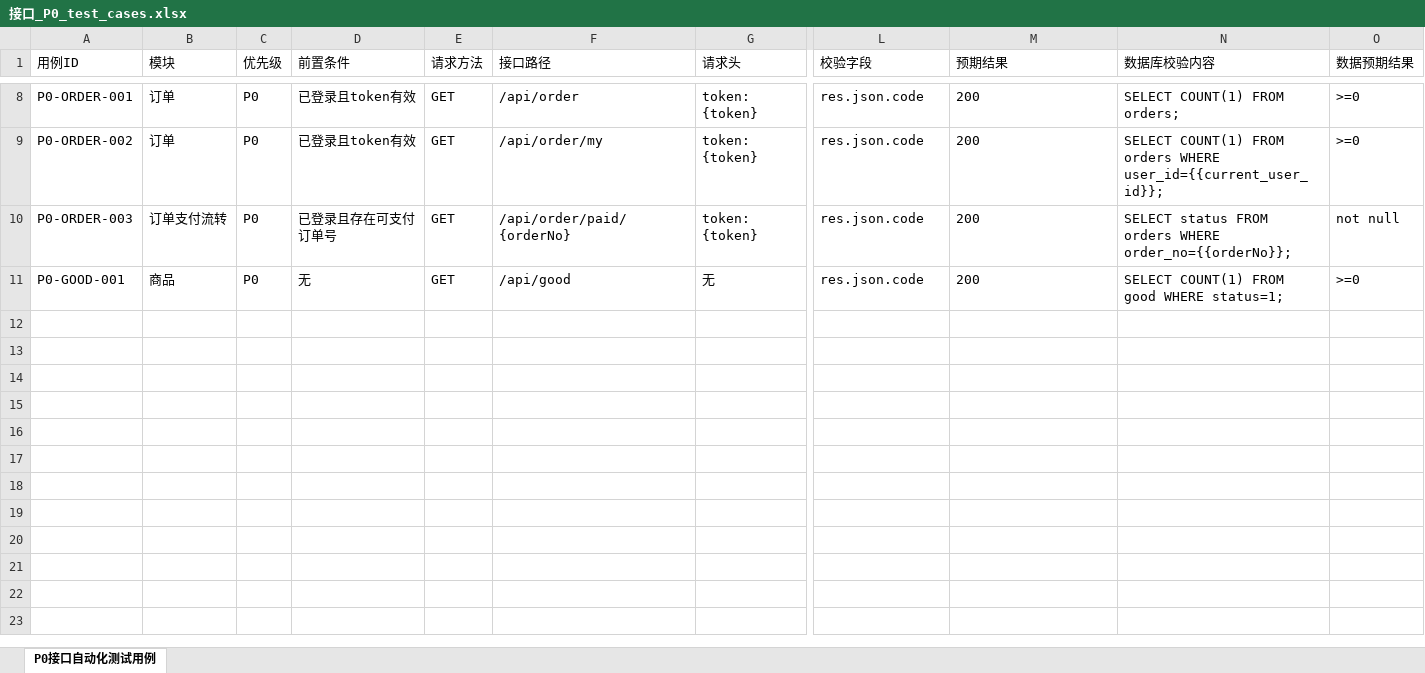
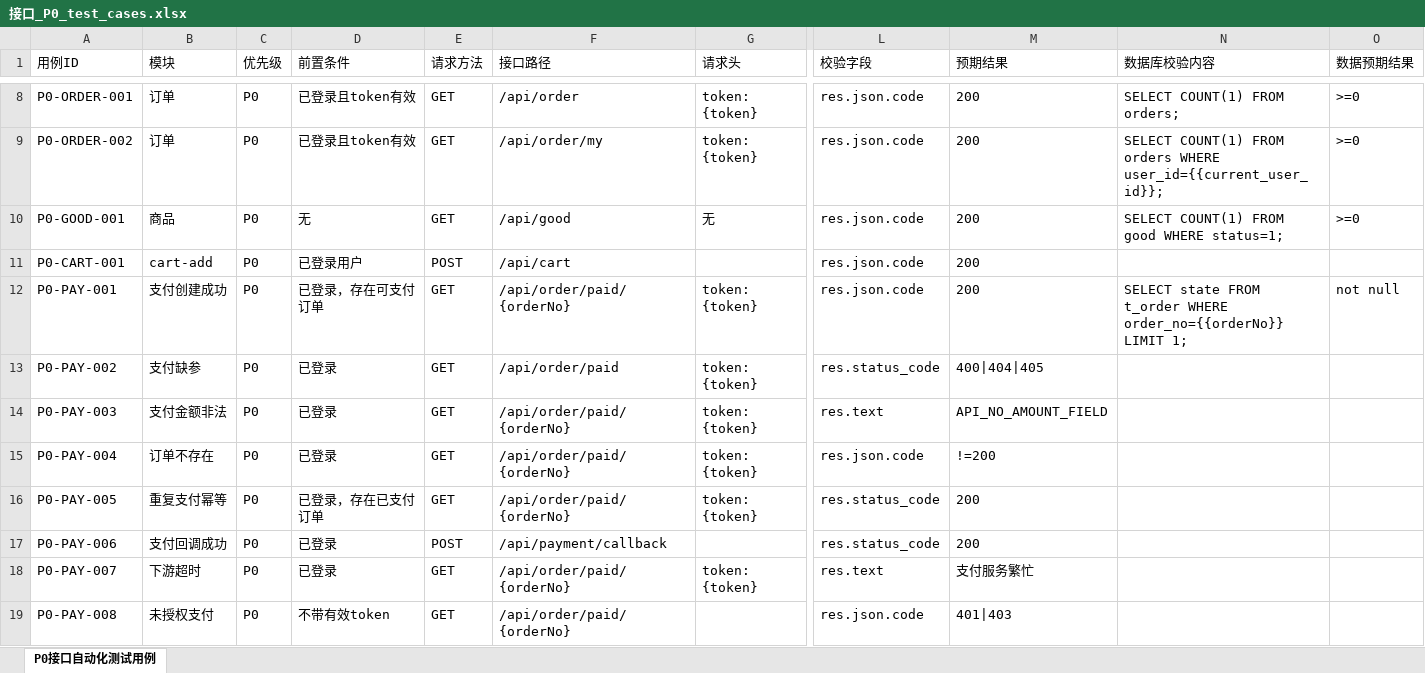
Before and after one commit to jiandan112800/mall-automation-test, an Excel workbook: 接口_P0_test_cases.xlsx, sheet P0接口自动化测试用例, drawn as a sheet; only a part is shown, gaps mark what is left out; values as stored, in another font and other column widths than the file's, no borders; removed rows and columns are numbered as before the commit, all else as after; rows hold the shown columns only; the diff names each change by its address in the sheet, - before the commit and + after, or states it on an @@ line.

```diff
--- a/接口_P0_test_cases.xlsx (sheet P0接口自动化测试用例)
+++ b/接口_P0_test_cases.xlsx (sheet P0接口自动化测试用例)
-row 10: P0-ORDER-003 | 订单支付流转 | P0 | 已登录且存在可支付订单号 | GET | /api/order/paid/{orderNo} | token: {token} | res.json.code | 200 | SELECT status FROM orders WHERE order_no={{orderNo}}; | not null
+row 11: P0-CART-001 | cart-add | P0 | 已登录用户 | POST | /api/cart |  | res.json.code | 200
+row 12: P0-PAY-001 | 支付创建成功 | P0 | 已登录，存在可支付订单 | GET | /api/order/paid/{orderNo} | token: {token} | res.json.code | 200 | SELECT state FROM t_order WHERE order_no={{orderNo}} LIMIT 1; | not null
+row 13: P0-PAY-002 | 支付缺参 | P0 | 已登录 | GET | /api/order/paid | token: {token} | res.status_code | 400|404|405
+row 14: P0-PAY-003 | 支付金额非法 | P0 | 已登录 | GET | /api/order/paid/{orderNo} | token: {token} | res.text | API_NO_AMOUNT_FIELD
+row 15: P0-PAY-004 | 订单不存在 | P0 | 已登录 | GET | /api/order/paid/{orderNo} | token: {token} | res.json.code | !=200
+row 16: P0-PAY-005 | 重复支付幂等 | P0 | 已登录，存在已支付订单 | GET | /api/order/paid/{orderNo} | token: {token} | res.status_code | 200
+row 17: P0-PAY-006 | 支付回调成功 | P0 | 已登录 | POST | /api/payment/callback |  | res.status_code | 200
+row 18: P0-PAY-007 | 下游超时 | P0 | 已登录 | GET | /api/order/paid/{orderNo} | token: {token} | res.text | 支付服务繁忙
+row 19: P0-PAY-008 | 未授权支付 | P0 | 不带有效token | GET | /api/order/paid/{orderNo} |  | res.json.code | 401|403
```
Also changed, not shown: 43 other files.
